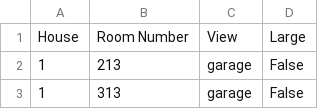
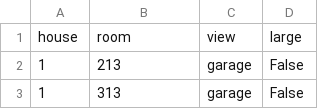
Before and after one commit to georgia-martinez/Village-Rooms, a CSV file: rooms.csv, drawn as a sheet; only a part is shown.

```diff
--- a/rooms.csv
+++ b/rooms.csv
@@ -1,2 +1,2 @@
-House,Room Number,View,Large
+house,room,view,large
 1,213,garage,False
```
Also changed, not shown: rankings.csv, 1 other file.
